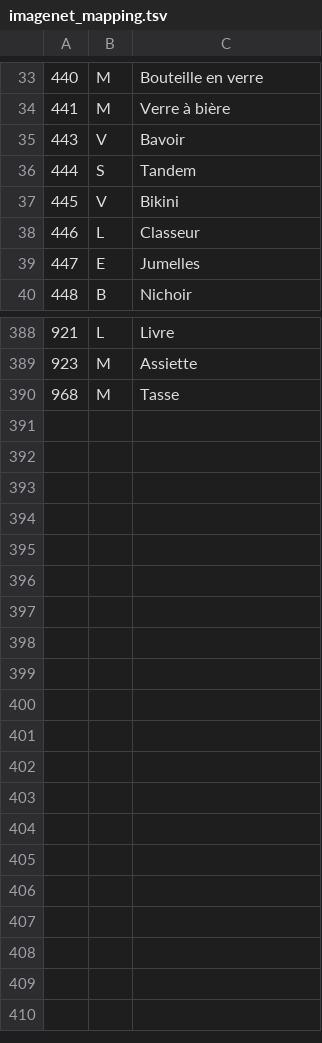
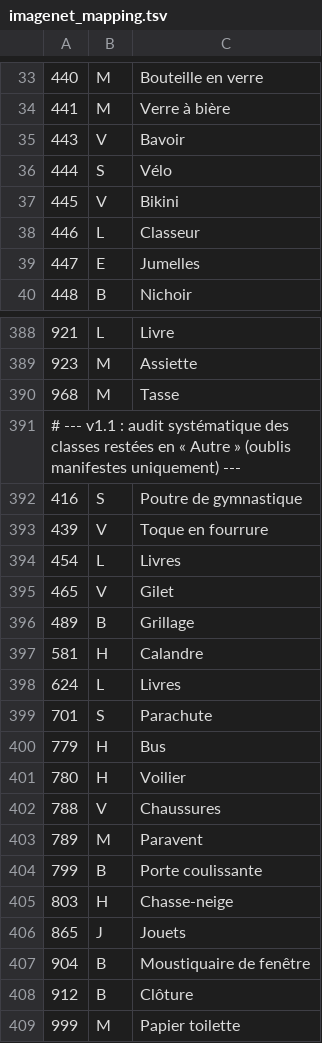
Before and after one commit to xLucasGitHubx/MarketPlace_Ynov, a TSV file: data/imagenet_mapping.tsv, drawn as a sheet; only a part is shown, gaps mark what is left out.

```diff
--- a/data/imagenet_mapping.tsv
+++ b/data/imagenet_mapping.tsv
@@ -35,3 +35,3 @@
 443	V	Bavoir
-444	S	Tandem
+444	S	Vélo
 445	V	Bikini
@@ -390 +390,20 @@
 968	M	Tasse
+# --- v1.1 : audit systématique des classes restées en « Autre » (oublis manifestes uniquement) ---
+416	S	Poutre de gymnastique
+439	V	Toque en fourrure
+454	L	Livres
+465	V	Gilet
+489	B	Grillage
+581	H	Calandre
+624	L	Livres
+701	S	Parachute
+779	H	Bus
+780	H	Voilier
+788	V	Chaussures
+789	M	Paravent
+799	B	Porte coulissante
+803	H	Chasse-neige
+865	J	Jouets
+904	B	Moustiquaire de fenêtre
+912	B	Clôture
+999	M	Papier toilette
```
Also changed, not shown: 2 other files.
